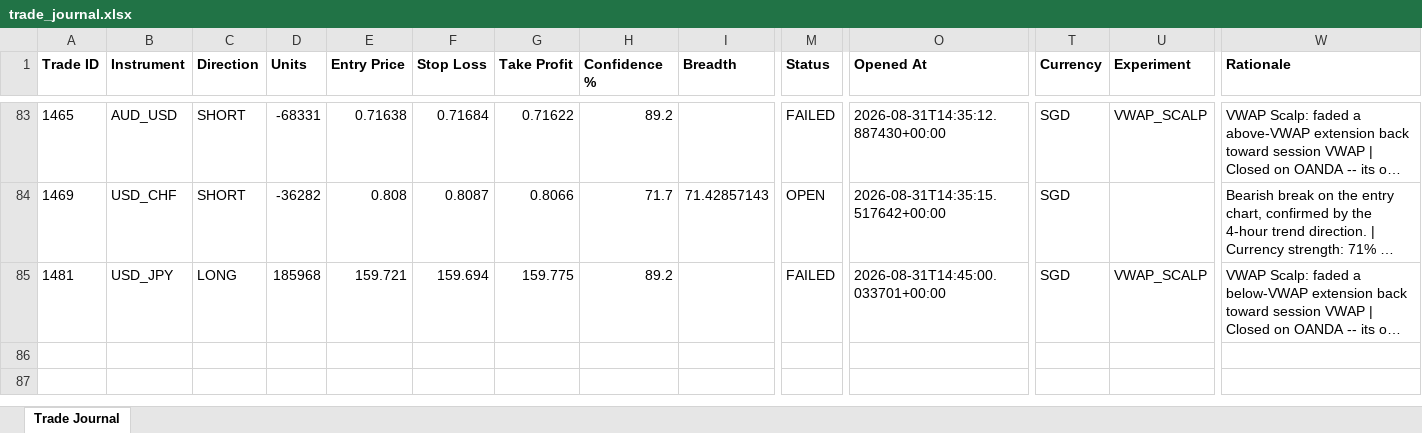
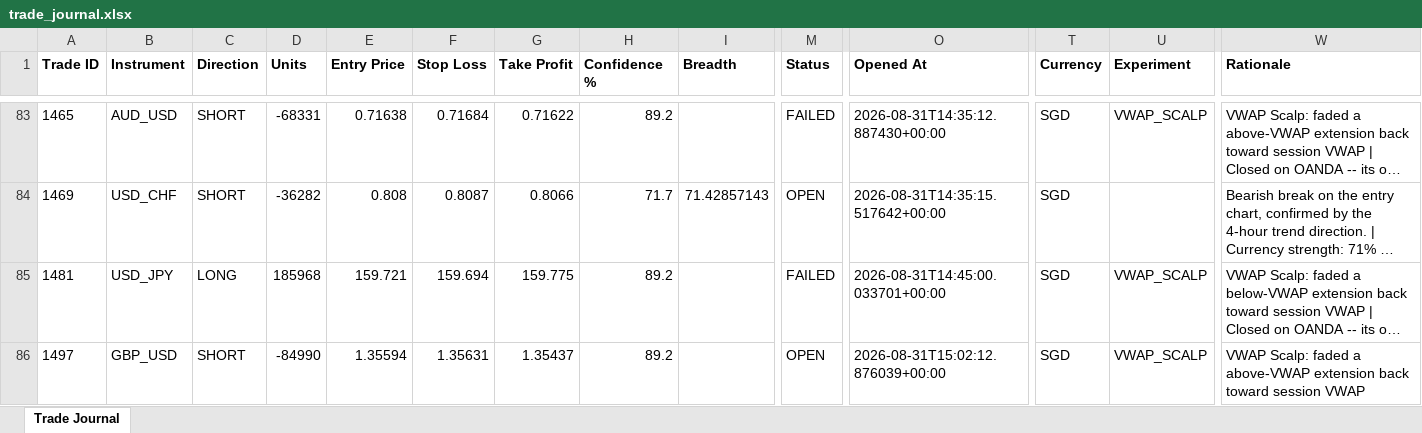
Before and after one commit to wxthesparthaaa/Claude-Forex-Agent, an Excel workbook: trade_journal.xlsx, sheet Trade Journal, drawn as a sheet; only a part is shown, gaps mark what is left out; long unchanged cells end in …; values as stored, in another font and other column widths than the file's, no borders; rows hold the shown columns only; the diff names each change by its address in the sheet, - before the commit and + after, or states it on an @@ line.

Commit message:
Update trade_journal.xlsx

```diff
--- a/trade_journal.xlsx (sheet Trade Journal)
+++ b/trade_journal.xlsx (sheet Trade Journal)
+row 86: 1497 | GBP_USD | SHORT | -84990 | 1.35594 | 1.35631 | 1.35437 | 89.2 |  | OPEN | 2026-08-31T15:02:12.876039+00:00 | SGD | VWAP_SCALP | VWAP Scalp: faded a above-VWAP extension back toward session VWAP
```
